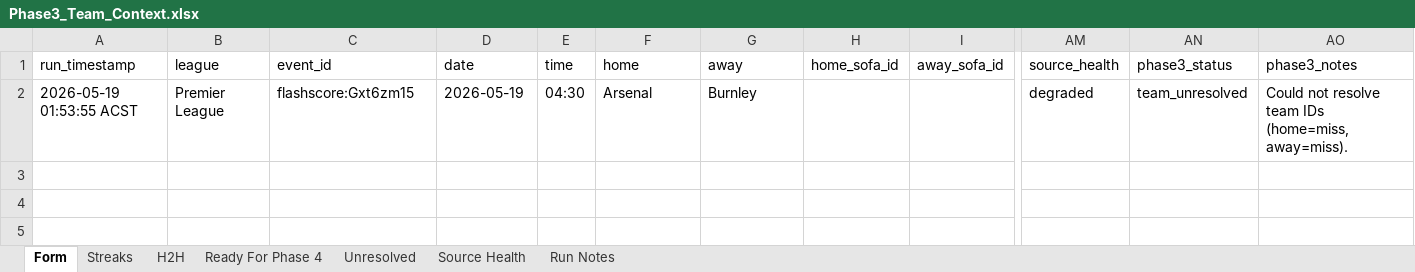
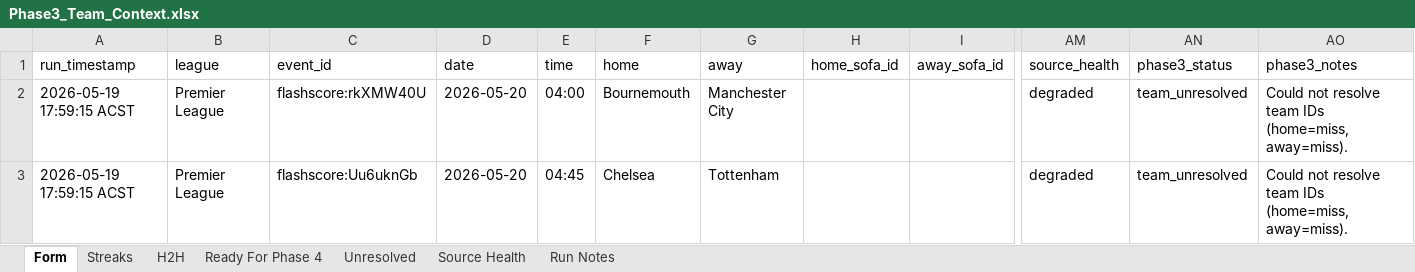
Before and after one commit to Looneyz25/SoccerStats, an Excel workbook: docs/agent-system/outputs/Phase3_Team_Context.xlsx, sheet Form, drawn as a sheet; only a part is shown, gaps mark what is left out; values as stored, in another font and other column widths than the file's, no borders; rows hold the shown columns only; the diff names each change by its address in the sheet, - before the commit and + after, or states it on an @@ line.

```diff
--- a/docs/agent-system/outputs/Phase3_Team_Context.xlsx (sheet Form)
+++ b/docs/agent-system/outputs/Phase3_Team_Context.xlsx (sheet Form)
-A2: 2026-05-19 01:53:55 ACST
+A2: 2026-05-19 17:59:15 ACST
-C2: flashscore:Gxt6zm15
+C2: flashscore:rkXMW40U
-D2: 2026-05-19
+D2: 2026-05-20
-E2: 04:30
+E2: 04:00
-F2: Arsenal
+F2: Bournemouth
-G2: Burnley
+G2: Manchester City
+row 3: 2026-05-19 17:59:15 ACST | Premier League | flashscore:Uu6uknGb | 2026-05-20 | 04:45 | Chelsea | Tottenham |  |  | degraded | team_unresolved | Could not resolve team IDs (home=miss, away=miss).
```
Also changed, not shown: sheet Unresolved, sheet Streaks, sheet H2H, sheet Run Notes, sheet Source Health, docs/agent-system/outputs/Phase1_Fixture_Slate.xlsx, docs/agent-system/outputs/Phase2_Odds_Slate.xlsx, 34 other files.
